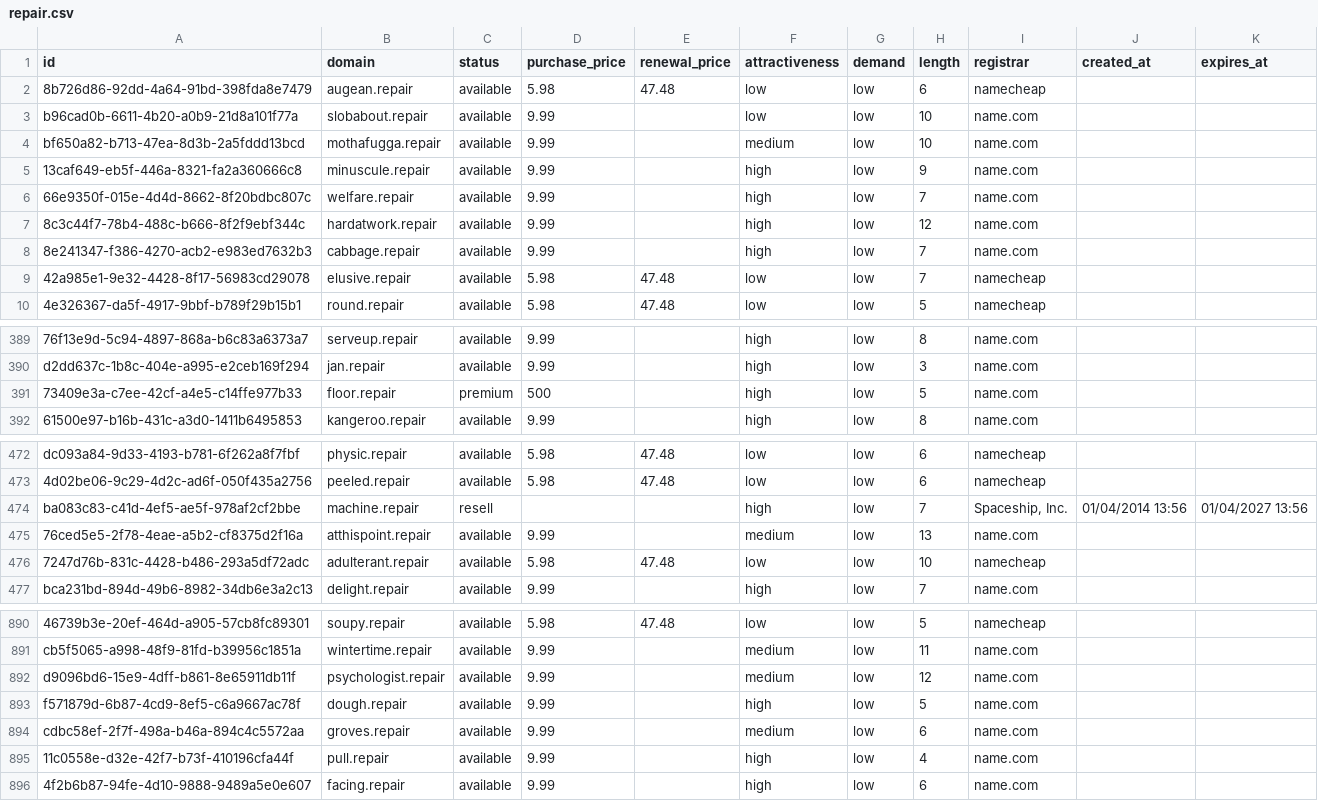
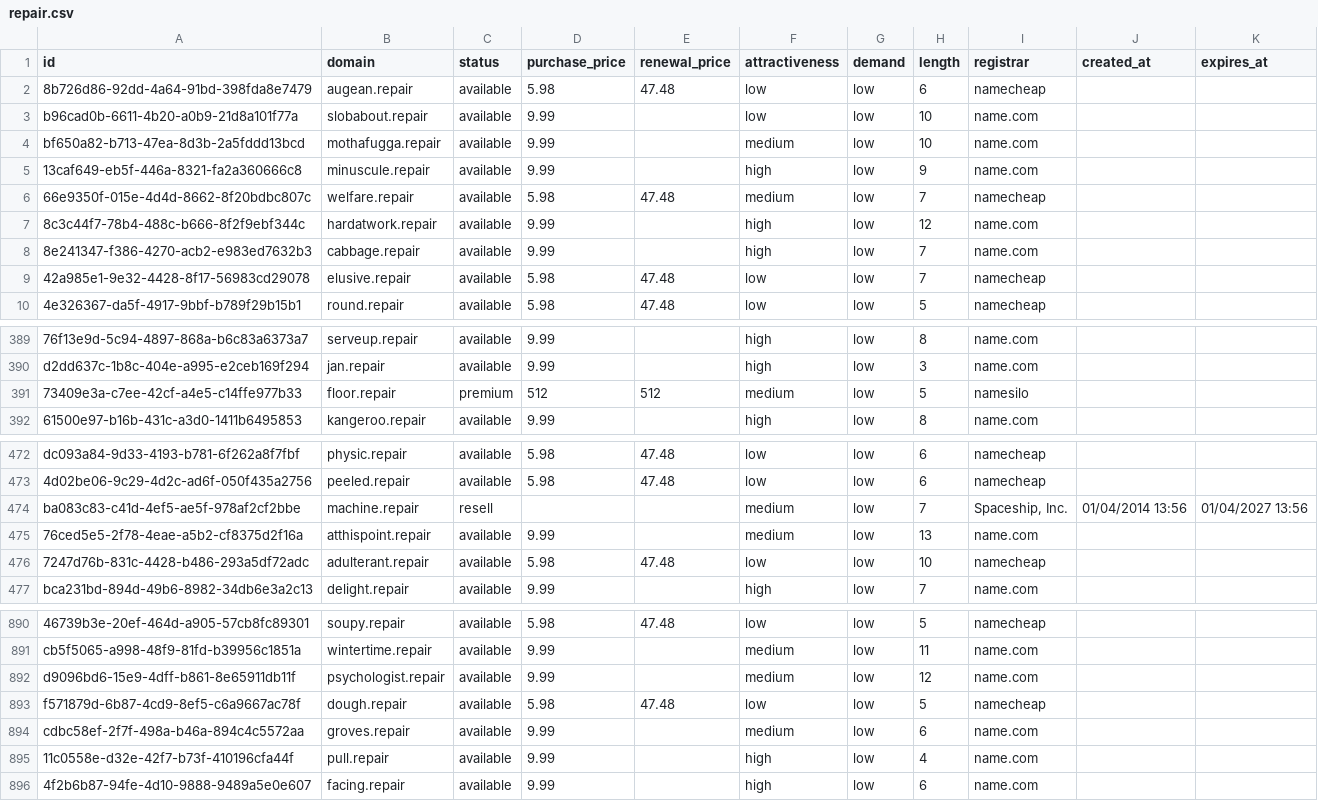
Before and after one commit to UniqueDomains/repair-oneword-domains, a CSV file: repair.csv, drawn as a sheet; only a part is shown, gaps mark what is left out; the diff names each change by its address in the sheet, - before the commit and + after, or states it on an @@ line.

Commit message:
Domains update

```diff
--- a/repair.csv
+++ b/repair.csv
-D6 (purchase_price): 9.99
+D6 (purchase_price): 5.98
-E6 (renewal_price): (empty)
+E6 (renewal_price): 47.48
-F6 (attractiveness): high
+F6 (attractiveness): medium
-I6 (registrar): name.com
+I6 (registrar): namecheap
-D391 (purchase_price): 500
+D391 (purchase_price): 512
-E391 (renewal_price): (empty)
+E391 (renewal_price): 512
-F391 (attractiveness): high
+F391 (attractiveness): medium
-I391 (registrar): name.com
+I391 (registrar): namesilo
-F474 (attractiveness): high
+F474 (attractiveness): medium
-D893 (purchase_price): 9.99
+D893 (purchase_price): 5.98
-E893 (renewal_price): (empty)
+E893 (renewal_price): 47.48
-F893 (attractiveness): high
+F893 (attractiveness): low
-I893 (registrar): name.com
+I893 (registrar): namecheap
```
Also changed, not shown: 4 other files.
